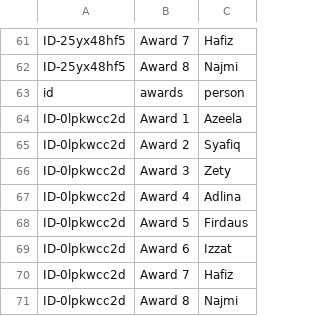
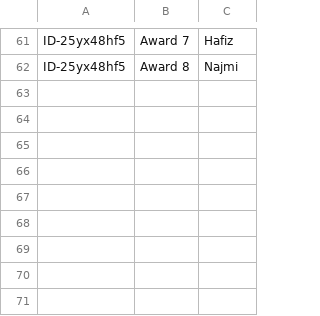
Before and after one commit to booluckgmie/prototype, a CSV file: awards.csv, drawn as a sheet; only a part is shown, gaps mark what is left out; the diff names each change by its address in the sheet, - before the commit and + after, or states it on an @@ line.

Commit message:
Update awards.csv

```diff
--- a/awards.csv
+++ b/awards.csv
-row 63: id | awards | person
-row 64: ID-0lpkwcc2d | Award 1 | Azeela
-row 65: ID-0lpkwcc2d | Award 2 | Syafiq
-row 66: ID-0lpkwcc2d | Award 3 | Zety
-row 67: ID-0lpkwcc2d | Award 4 | Adlina
-row 68: ID-0lpkwcc2d | Award 5 | Firdaus
-row 69: ID-0lpkwcc2d | Award 6 | Izzat
-row 70: ID-0lpkwcc2d | Award 7 | Hafiz
-row 71: ID-0lpkwcc2d | Award 8 | Najmi
```
